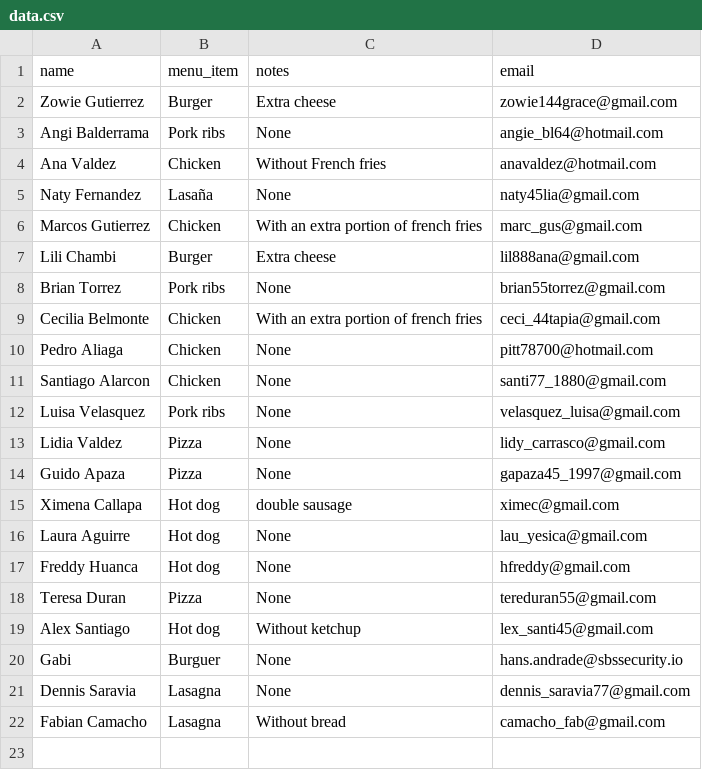
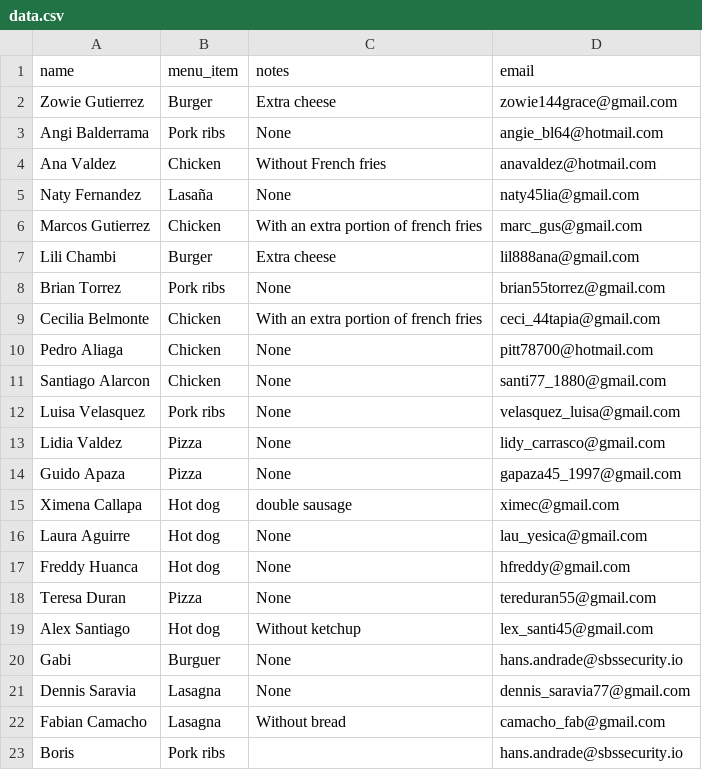
Before and after one commit to AMendez-SBSSecurity/DevSecOps-WebApp-Demo, a CSV file: static/data.csv, drawn as a sheet; the diff names each change by its address in the sheet, - before the commit and + after, or states it on an @@ line.

Commit message:
New Register

```diff
--- a/static/data.csv
+++ b/static/data.csv
+row 23: Boris | Pork ribs |  | hans.andrade@sbssecurity.io
```
